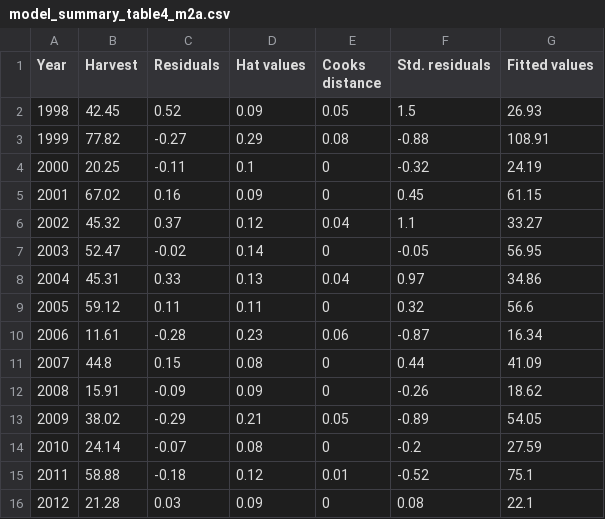
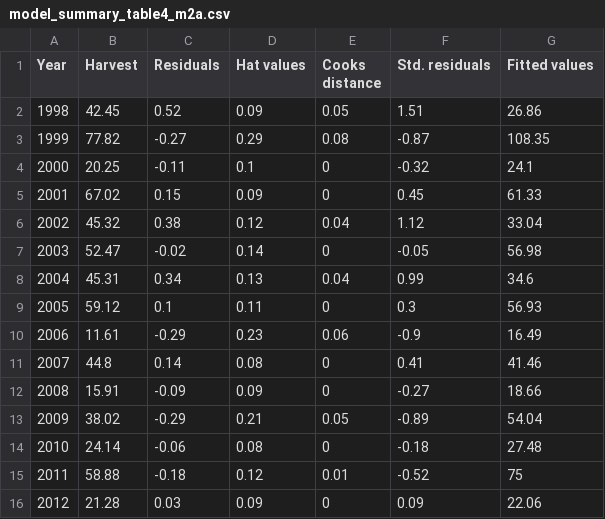
Before and after one commit to commfish/southeast_pink_salmon_preseason, a CSV file: 2026_forecast/results/model_summary_table4_m2a.csv, drawn as a sheet; only a part is shown; the diff covers the shown part only.

```diff
--- a/2026_forecast/results/model_summary_table4_m2a.csv
+++ b/2026_forecast/results/model_summary_table4_m2a.csv
@@ -1,16 +1,16 @@
 "Year","Harvest","Residuals","Hat values","Cooks distance","Std. residuals","Fitted values"
-1998,42.45,0.52,0.09,0.05,1.5,26.93
-1999,77.82,-0.27,0.29,0.08,-0.88,108.91
-2000,20.25,-0.11,0.1,0,-0.32,24.19
-2001,67.02,0.16,0.09,0,0.45,61.15
-2002,45.32,0.37,0.12,0.04,1.1,33.27
-2003,52.47,-0.02,0.14,0,-0.05,56.95
-2004,45.31,0.33,0.13,0.04,0.97,34.86
-2005,59.12,0.11,0.11,0,0.32,56.6
-2006,11.61,-0.28,0.23,0.06,-0.87,16.34
-2007,44.8,0.15,0.08,0,0.44,41.09
-2008,15.91,-0.09,0.09,0,-0.26,18.62
-2009,38.02,-0.29,0.21,0.05,-0.89,54.05
-2010,24.14,-0.07,0.08,0,-0.2,27.59
-2011,58.88,-0.18,0.12,0.01,-0.52,75.1
-2012,21.28,0.03,0.09,0,0.08,22.1
+1998,42.45,0.52,0.09,0.05,1.51,26.86
+1999,77.82,-0.27,0.29,0.08,-0.87,108.35
+2000,20.25,-0.11,0.1,0,-0.32,24.1
+2001,67.02,0.15,0.09,0,0.45,61.33
+2002,45.32,0.38,0.12,0.04,1.12,33.04
+2003,52.47,-0.02,0.14,0,-0.05,56.98
+2004,45.31,0.34,0.13,0.04,0.99,34.6
+2005,59.12,0.1,0.11,0,0.3,56.93
+2006,11.61,-0.29,0.23,0.06,-0.9,16.49
+2007,44.8,0.14,0.08,0,0.41,41.46
+2008,15.91,-0.09,0.09,0,-0.27,18.66
+2009,38.02,-0.29,0.21,0.05,-0.89,54.04
+2010,24.14,-0.06,0.08,0,-0.18,27.48
+2011,58.88,-0.18,0.12,0.01,-0.52,75
+2012,21.28,0.03,0.09,0,0.09,22.06
```
Also changed, not shown: 39 edited cells elsewhere in this file, 2026_forecast/results/model_summary_final.csv, 2026_forecast/results/model_summary_table1.csv, 20 other files.
